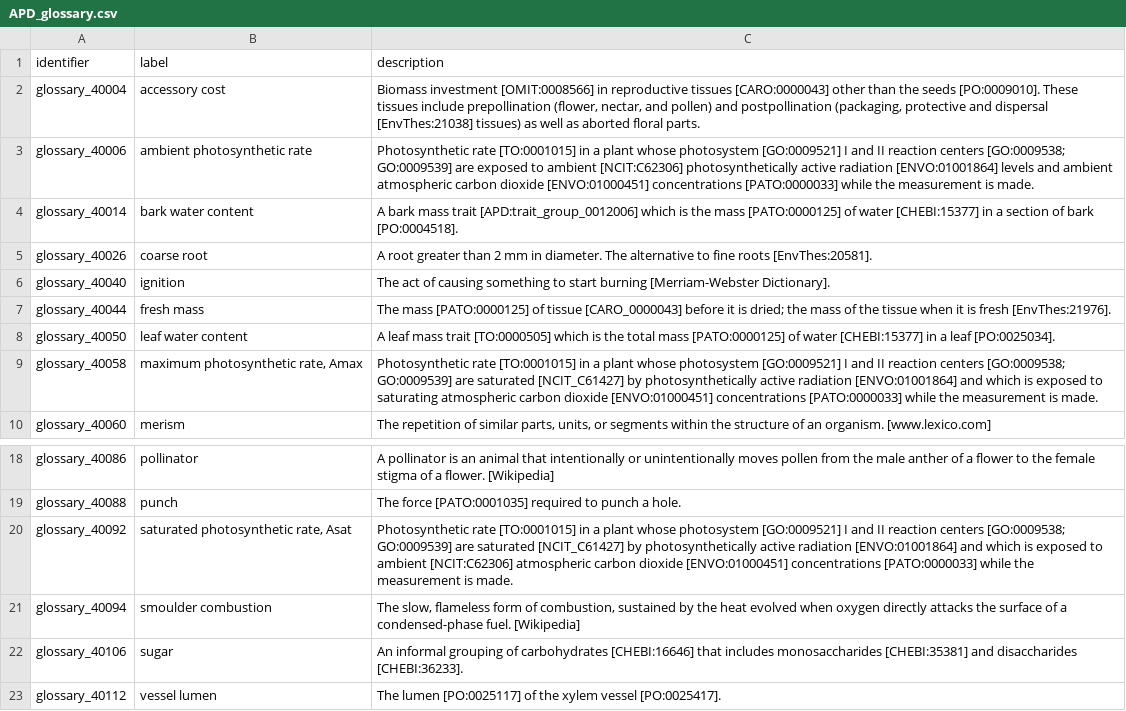
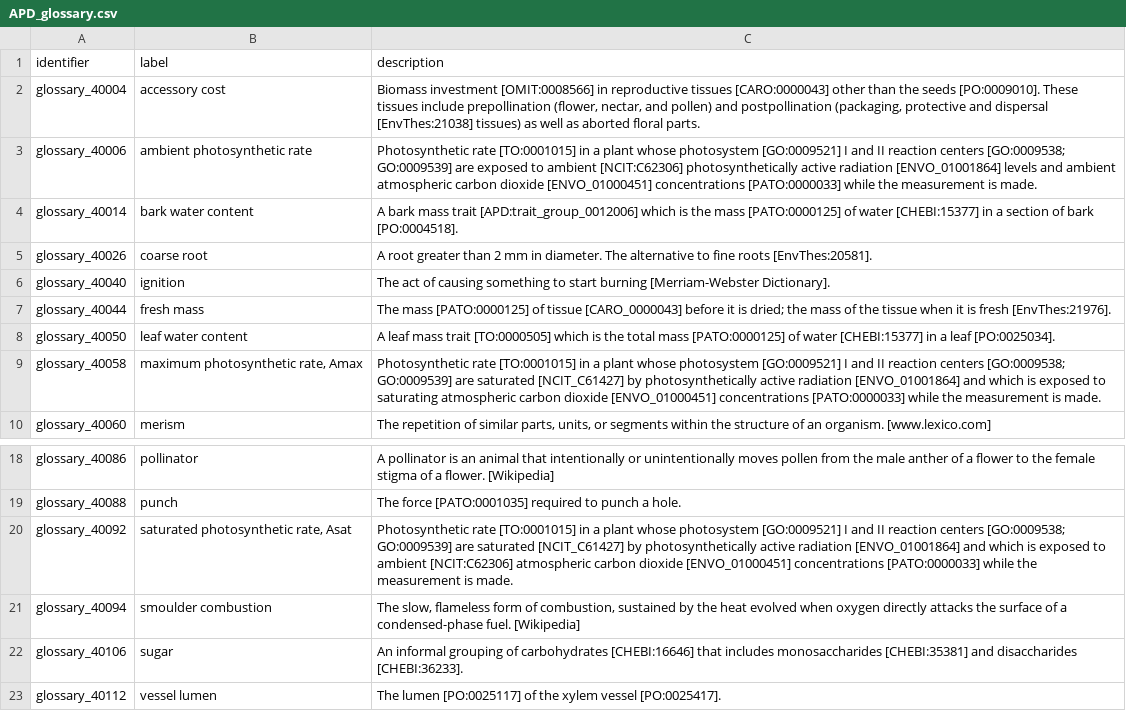
Before and after one commit to traitecoevo/APD, a CSV file: data/APD_glossary.csv, drawn as a sheet; only a part is shown, gaps mark what is left out.

```diff
--- a/data/APD_glossary.csv
+++ b/data/APD_glossary.csv
@@ -2,3 +2,3 @@
 glossary_40004,accessory cost,"Biomass investment [OMIT:0008566] in reproductive tissues [CARO:0000043] other than the seeds [PO:0009010]. These tissues include prepollination (flower, nectar, and pollen) and postpollination (packaging, protective and dispersal [EnvThes:21038] tissues) as well as aborted floral parts."
-glossary_40006,ambient photosynthetic rate,Photosynthetic rate [TO:0001015] in a plant whose photosystem [GO:0009521] I and II reaction centers [GO:0009538; GO:0009539] are exposed to ambient [NCIT:C62306] photosynthetically active radiation [ENVO:01001864] levels and ambient atmospheric carbon dioxide [ENVO:01000451] concentrations [PATO:0000033] while the measurement is made.
+glossary_40006,ambient photosynthetic rate,Photosynthetic rate [TO:0001015] in a plant whose photosystem [GO:0009521] I and II reaction centers [GO:0009538; GO:0009539] are exposed to ambient [NCIT:C62306] photosynthetically active radiation [ENVO_01001864] levels and ambient atmospheric carbon dioxide [ENVO_01000451] concentrations [PATO:0000033] while the measurement is made.
 glossary_40014,bark water content,A bark mass trait [APD:trait_group_0012006] which is the mass [PATO:0000125] of water [CHEBI:15377] in a section of bark [PO:0004518].
@@ -8,3 +8,3 @@ glossary_40044,fresh mass,The mass [PATO:0000125] of tissue [CARO_0000043] befor
 glossary_40050,leaf water content,A leaf mass trait [TO:0000505] which is the total mass [PATO:0000125] of water [CHEBI:15377] in a leaf [PO:0025034].
-glossary_40058,"maximum photosynthetic rate, Amax",Photosynthetic rate [TO:0001015] in a plant whose photosystem [GO:0009521] I and II reaction centers [GO:0009538; GO:0009539] are saturated [NCIT_C61427] by photosynthetically active radiation [ENVO:01001864] and which is exposed to saturating atmospheric carbon dioxide [ENVO:01000451] concentrations [PATO:0000033] while the measurement is made.
+glossary_40058,"maximum photosynthetic rate, Amax",Photosynthetic rate [TO:0001015] in a plant whose photosystem [GO:0009521] I and II reaction centers [GO:0009538; GO:0009539] are saturated [NCIT_C61427] by photosynthetically active radiation [ENVO_01001864] and which is exposed to saturating atmospheric carbon dioxide [ENVO_01000451] concentrations [PATO:0000033] while the measurement is made.
 glossary_40060,merism,"The repetition of similar parts, units, or segments within the structure of an organism. [www.lexico.com]"
@@ -19,3 +19,3 @@ glossary_40086,pollinator,A pollinator is an animal that intentionally or uninte
 glossary_40088,punch,The force [PATO:0001035] required to punch a hole.
-glossary_40092,"saturated photosynthetic rate, Asat",Photosynthetic rate [TO:0001015] in a plant whose photosystem [GO:0009521] I and II reaction centers [GO:0009538; GO:0009539] are saturated [NCIT_C61427] by photosynthetically active radiation [ENVO:01001864] and which is exposed to ambient [NCIT:C62306] atmospheric carbon dioxide [ENVO:01000451] concentrations [PATO:0000033] while the measurement is made.
+glossary_40092,"saturated photosynthetic rate, Asat",Photosynthetic rate [TO:0001015] in a plant whose photosystem [GO:0009521] I and II reaction centers [GO:0009538; GO:0009539] are saturated [NCIT_C61427] by photosynthetically active radiation [ENVO_01001864] and which is exposed to ambient [NCIT:C62306] atmospheric carbon dioxide [ENVO_01000451] concentrations [PATO:0000033] while the measurement is made.
 glossary_40094,smoulder combustion,"The slow, flameless form of combustion, sustained by the heat evolved when oxygen directly attacks the surface of a condensed-phase fuel. [Wikipedia]"
```
Also changed, not shown: data/APD_trait_hierarchy.csv, data/published_classes.csv, 1 other file.
